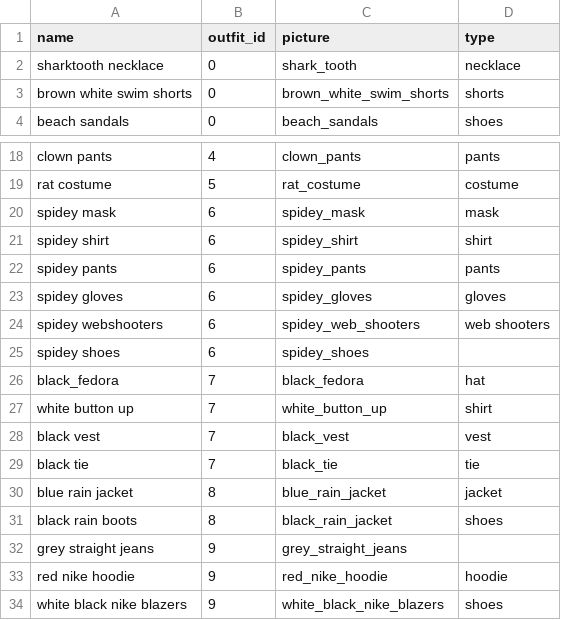
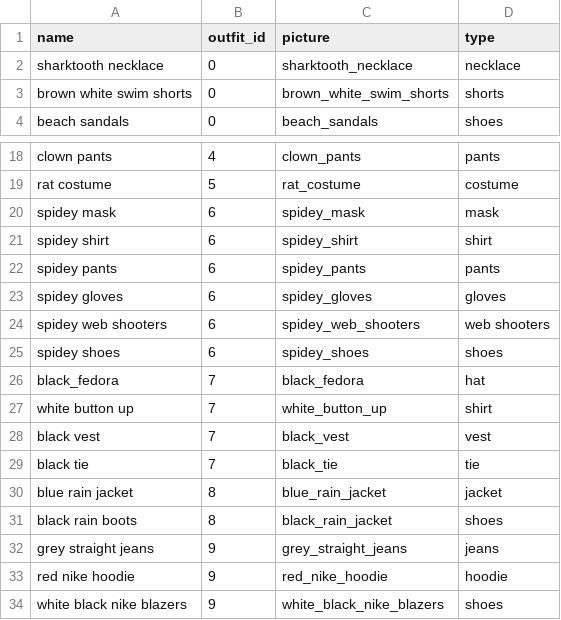
Before and after one commit to UTSA-CS-3443/Threadly, a CSV file: app/src/main/assets/Clothing_Items.csv, drawn as a sheet; only a part is shown, gaps mark what is left out.

```diff
--- a/app/src/main/assets/Clothing_Items.csv
+++ b/app/src/main/assets/Clothing_Items.csv
@@ -1,3 +1,3 @@
 name,outfit_id,picture,type
-sharktooth necklace,0,shark_tooth,necklace
+sharktooth necklace,0,sharktooth_necklace,necklace
 brown white swim shorts,0,brown_white_swim_shorts,shorts
@@ -23,4 +23,4 @@ spidey pants,6,spidey_pants,pants
 spidey gloves,6,spidey_gloves,gloves
-spidey webshooters,6,spidey_web_shooters,web shooters
-spidey shoes,6,spidey_shoes,
+spidey web shooters,6,spidey_web_shooters,web shooters
+spidey shoes,6,spidey_shoes,shoes
 black_fedora,7,black_fedora,hat
@@ -31,3 +31,3 @@ blue rain jacket,8,blue_rain_jacket,jacket
 black rain boots,8,black_rain_jacket,shoes
-grey straight jeans,9,grey_straight_jeans,
+grey straight jeans,9,grey_straight_jeans,jeans
 red nike hoodie,9,red_nike_hoodie,hoodie
```
Also changed, not shown: 14 other files.
